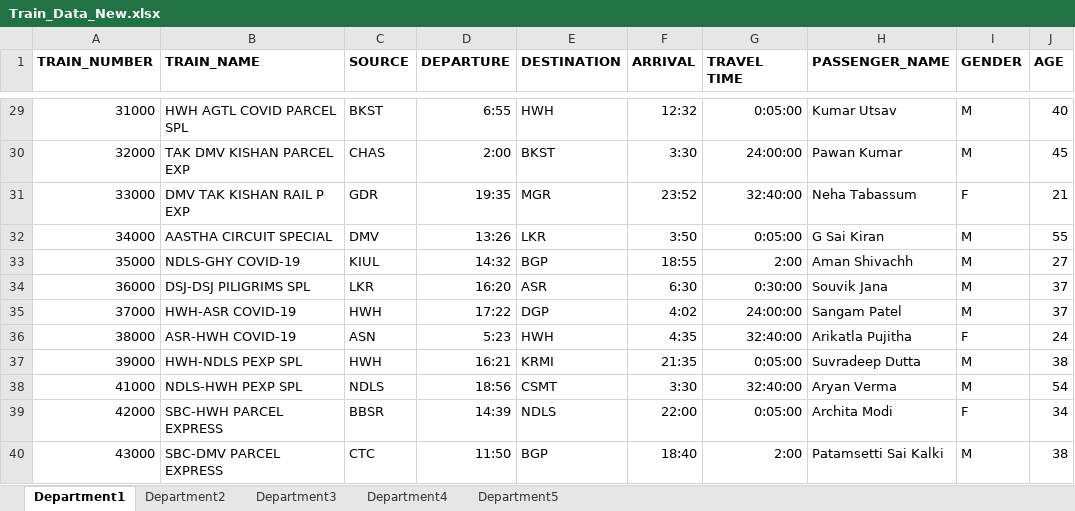
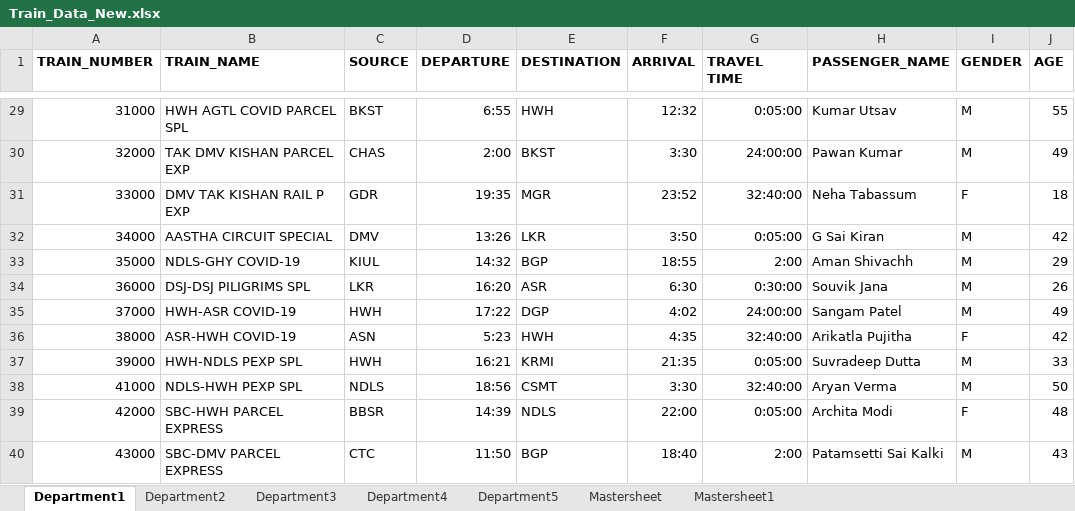
Before and after one commit to 99003774/Python_Practice, an Excel workbook: 18-03-2021/Train_Data_New.xlsx, sheet Department1, drawn as a sheet; only a part is shown, gaps mark what is left out; values as stored, in another font and other column widths than the file's, no borders; the diff covers the shown part only; the diff names each change by its address in the sheet, - before the commit and + after, or states it on an @@ line.

```diff
--- a/18-03-2021/Train_Data_New.xlsx (sheet Department1)
+++ b/18-03-2021/Train_Data_New.xlsx (sheet Department1)
+sheet tab: Mastersheet
+sheet tab: Mastersheet1
-J29 (AGE): 40
+J29 (AGE): 55
-J30 (AGE): 45
+J30 (AGE): 49
-J31 (AGE): 21
+J31 (AGE): 18
-J32 (AGE): 55
+J32 (AGE): 42
-J33 (AGE): 27
+J33 (AGE): 29
-J34 (AGE): 37
+J34 (AGE): 26
-J35 (AGE): 37
+J35 (AGE): 49
-J36 (AGE): 24
+J36 (AGE): 42
-J37 (AGE): 38
+J37 (AGE): 33
-J38 (AGE): 54
+J38 (AGE): 50
-J39 (AGE): 34
+J39 (AGE): 48
-J40 (AGE): 38
+J40 (AGE): 43
```
Also changed, not shown: 27 edited cells elsewhere in this sheet.
